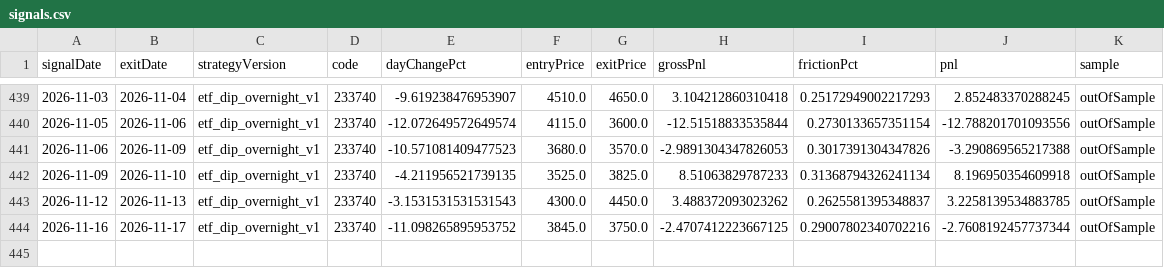
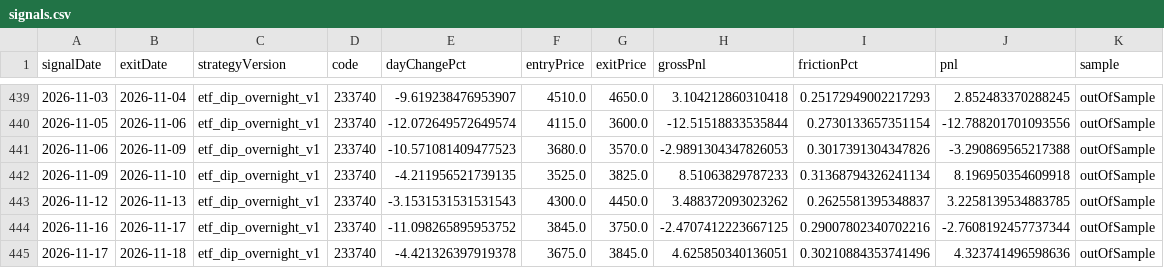
Before and after one commit to jkdevjob/jkquant, a CSV file: data/etf-overnight-research/signals.csv, drawn as a sheet; only a part is shown, gaps mark what is left out; the diff names each change by its address in the sheet, - before the commit and + after, or states it on an @@ line.

```diff
--- a/data/etf-overnight-research/signals.csv
+++ b/data/etf-overnight-research/signals.csv
+row 445: 2026-11-17 | 2026-11-18 | etf_dip_overnight_v1 | 233740 | -4.421326397919378 | 3675.0 | 3845.0 | 4.625850340136051 | 0.30210884353741496 | 4.323741496598636 | outOfSample
```
Also changed, not shown: data/opening-gapdown-research/live-trades.csv, 38 other files.
